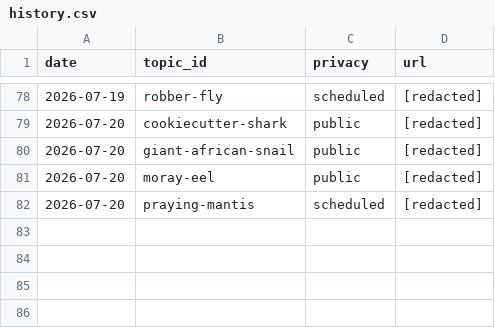
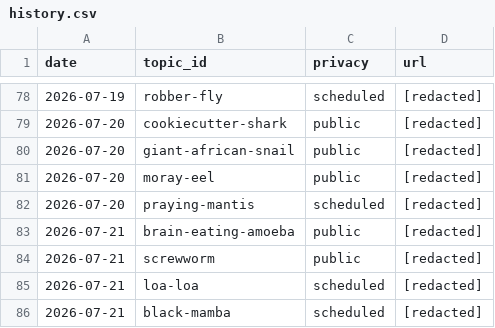
Before and after one commit to chat94534-oss/shorts-autoposter-a, a CSV file: logs/history.csv, drawn as a sheet; only a part is shown, gaps mark what is left out; the diff names each change by its address in the sheet, - before the commit and + after, or states it on an @@ line.

```diff
--- a/logs/history.csv
+++ b/logs/history.csv
+row 83: 2026-07-21 | brain-eating-amoeba | public | [redacted]
+row 84: 2026-07-21 | screwworm | public | [redacted]
+row 85: 2026-07-21 | loa-loa | scheduled | [redacted]
+row 86: 2026-07-21 | black-mamba | scheduled | [redacted]
```
Also changed, not shown: 2 other files.
